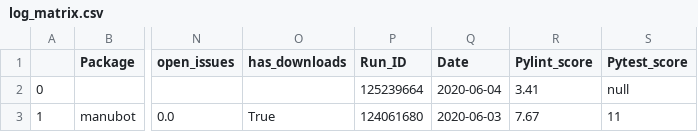
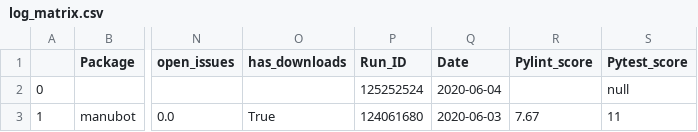
Before and after one commit to benstear/biopypir_logs, a CSV file: log_matrix.csv, drawn as a sheet; only a part is shown, gaps mark what is left out; the diff names each change by its address in the sheet, - before the commit and + after, or states it on an @@ line.

Commit message:
Commit scedar workflow run # 477  (SUCCESS)

```diff
--- a/log_matrix.csv
+++ b/log_matrix.csv
-P2 (Run_ID): 125239664
+P2 (Run_ID): 125252524
-R2 (Pylint_score): 3.41
+R2 (Pylint_score): (empty)
```
Also changed, not shown: 3 other files.
